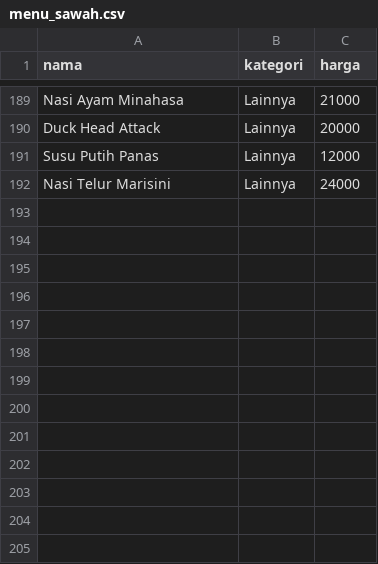
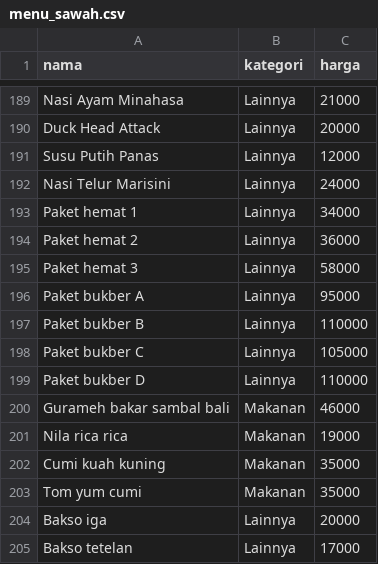
Before and after one commit to Sismoyoo/cibaicibi, a CSV file: menu_sawah.csv, drawn as a sheet; only a part is shown, gaps mark what is left out; the diff names each change by its address in the sheet, - before the commit and + after, or states it on an @@ line.

Commit message:
Add new menu items to menu_sawah.csv

```diff
--- a/menu_sawah.csv
+++ b/menu_sawah.csv
+row 193: Paket hemat 1 | Lainnya | 34000
+row 194: Paket hemat 2 | Lainnya | 36000
+row 195: Paket hemat 3 | Lainnya | 58000
+row 196: Paket bukber A | Lainnya | 95000
+row 197: Paket bukber B | Lainnya | 110000
+row 198: Paket bukber C | Lainnya | 105000
+row 199: Paket bukber D | Lainnya | 110000
+row 200: Gurameh bakar sambal bali | Makanan | 46000
+row 201: Nila rica rica | Makanan | 19000
+row 202: Cumi kuah kuning | Makanan | 35000
+row 203: Tom yum cumi | Makanan | 35000
+row 204: Bakso iga | Lainnya | 20000
+row 205: Bakso tetelan | Lainnya | 17000
```
